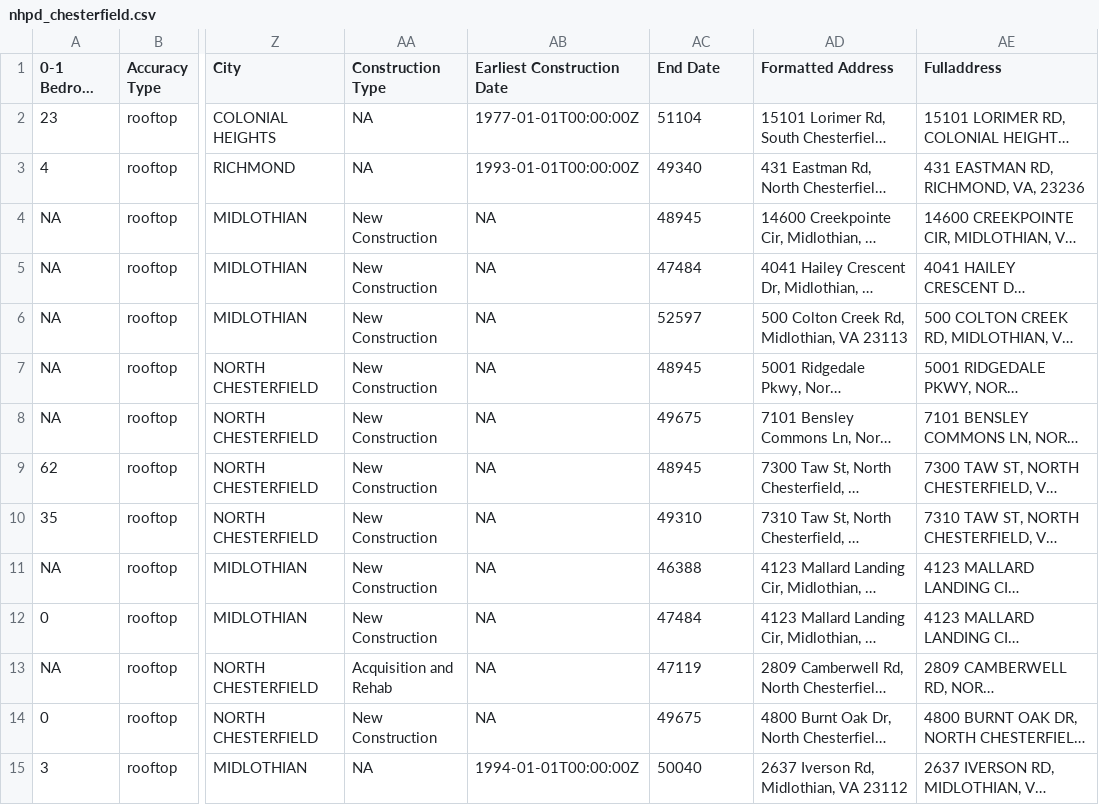
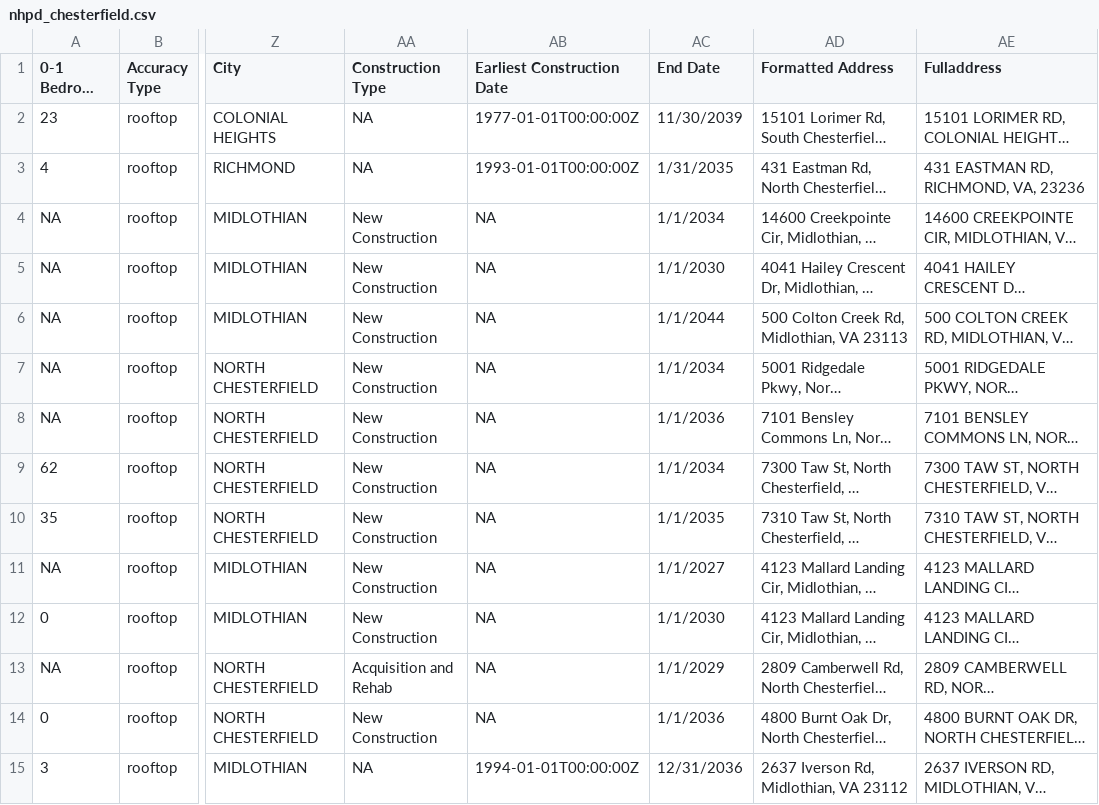
Before and after one commit to hdadvisors/chesterfield-market-analysis, a CSV file: data/nhpd_chesterfield.csv, drawn as a sheet; only a part is shown, gaps mark what is left out; long unchanged cells end in …; the diff covers the shown part only; the diff names each change by its address in the sheet, - before the commit and + after, or states it on an @@ line.

```diff
--- a/data/nhpd_chesterfield.csv
+++ b/data/nhpd_chesterfield.csv
-AC2 (End Date): 51104
+AC2 (End Date): 11/30/2039
-AC3 (End Date): 49340
+AC3 (End Date): 1/31/2035
-AC4 (End Date): 48945
+AC4 (End Date): 1/1/2034
-AC5 (End Date): 47484
+AC5 (End Date): 1/1/2030
-AC6 (End Date): 52597
+AC6 (End Date): 1/1/2044
-AC7 (End Date): 48945
+AC7 (End Date): 1/1/2034
-AC8 (End Date): 49675
+AC8 (End Date): 1/1/2036
-AC9 (End Date): 48945
+AC9 (End Date): 1/1/2034
-AC10 (End Date): 49310
+AC10 (End Date): 1/1/2035
-AC11 (End Date): 46388
+AC11 (End Date): 1/1/2027
-AC12 (End Date): 47484
+AC12 (End Date): 1/1/2030
-AC13 (End Date): 47119
+AC13 (End Date): 1/1/2029
-AC14 (End Date): 49675
+AC14 (End Date): 1/1/2036
-AC15 (End Date): 50040
+AC15 (End Date): 12/31/2036
```
Also changed, not shown: 42 edited cells elsewhere in this file, 2 other files.
